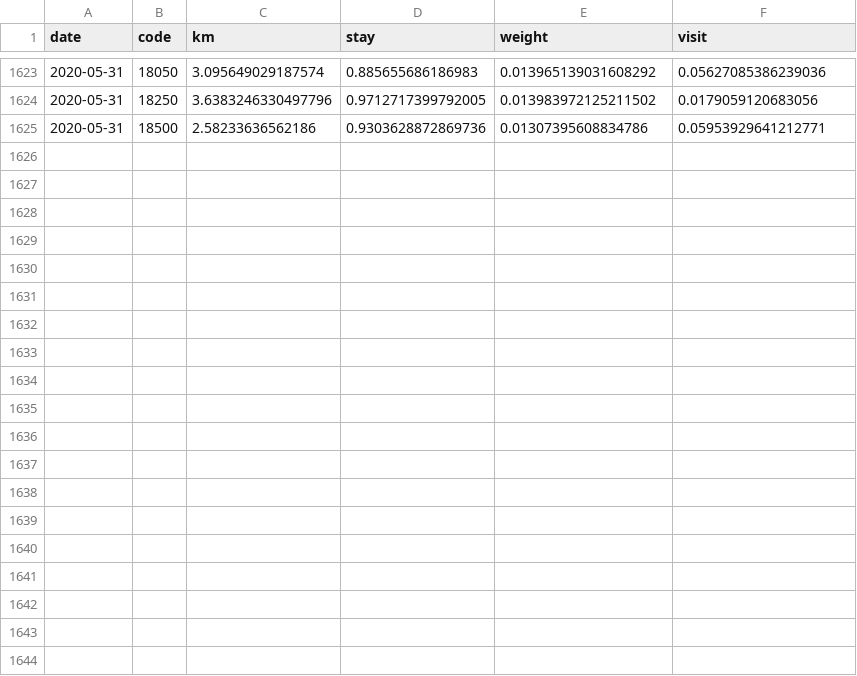
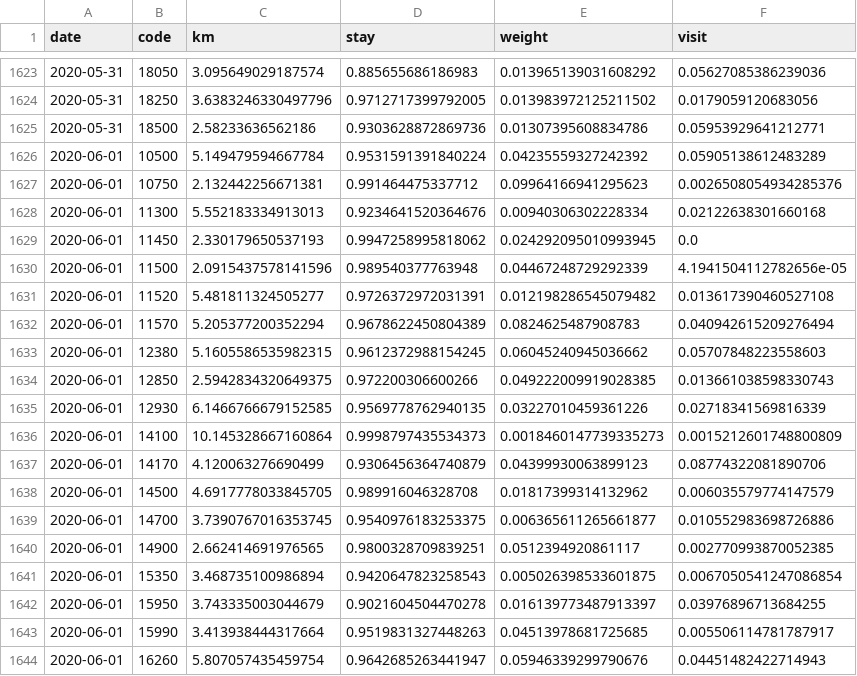
Before and after one commit to rsbyrne/mobility-aus-old, a CSV file: products/mob_lga_syd.csv, drawn as a sheet; only a part is shown, gaps mark what is left out; the diff covers the shown part only.

```diff
--- a/products/mob_lga_syd.csv
+++ b/products/mob_lga_syd.csv
@@ -1625 +1625,20 @@ date,code,km,stay,weight,visit
 2020-05-31,18500,2.58233636562186,0.9303628872869736,0.01307395608834786,0.05953929641212771
+2020-06-01,10500,5.149479594667784,0.9531591391840224,0.04235559327242392,0.05905138612483289
+2020-06-01,10750,2.132442256671381,0.991464475337712,0.09964166941295623,0.0026508054934285376
+2020-06-01,11300,5.552183334913013,0.9234641520364676,0.00940306302228334,0.02122638301660168
+2020-06-01,11450,2.330179650537193,0.9947258995818062,0.024292095010993945,0.0
+2020-06-01,11500,2.0915437578141596,0.989540377763948,0.04467248729292339,4.1941504112782656e-05
+2020-06-01,11520,5.481811324505277,0.9726372972031391,0.012198286545079482,0.013617390460527108
+2020-06-01,11570,5.205377200352294,0.9678622450804389,0.0824625487908783,0.040942615209276494
+2020-06-01,12380,5.1605586535982315,0.9612372988154245,0.06045240945036662,0.05707848223558603
+2020-06-01,12850,2.5942834320649375,0.972200306600266,0.049222009919028385,0.013661038598330743
+2020-06-01,12930,6.1466766679152585,0.9569778762940135,0.03227010459361226,0.02718341569816339
+2020-06-01,14100,10.145328667160864,0.9998797435534373,0.0018460147739335273,0.0015212601748800809
+2020-06-01,14170,4.120063276690499,0.9306456364740879,0.04399930063899123,0.08774322081890706
+2020-06-01,14500,4.6917778033845705,0.989916046328708,0.01817399314132962,0.006035579774147579
+2020-06-01,14700,3.7390767016353745,0.9540976183253375,0.006365611265661877,0.010552983698726886
+2020-06-01,14900,2.662414691976565,0.9800328709839251,0.0512394920861117,0.002770993870052385
+2020-06-01,15350,3.468735100986894,0.9420647823258543,0.005026398533601875,0.0067050541247086854
+2020-06-01,15950,3.743335003044679,0.9021604504470278,0.016139773487913397,0.03976896713684255
+2020-06-01,15990,3.413938444317664,0.9519831327448263,0.04513978681725685,0.005506114781787917
+2020-06-01,16260,5.807057435459754,0.9642685263441947,0.05946339299790676,0.04451482422714943
```
Also changed, not shown: 9 added rows elsewhere in this file, products/mob_lga_mel.csv, 26 other files.
